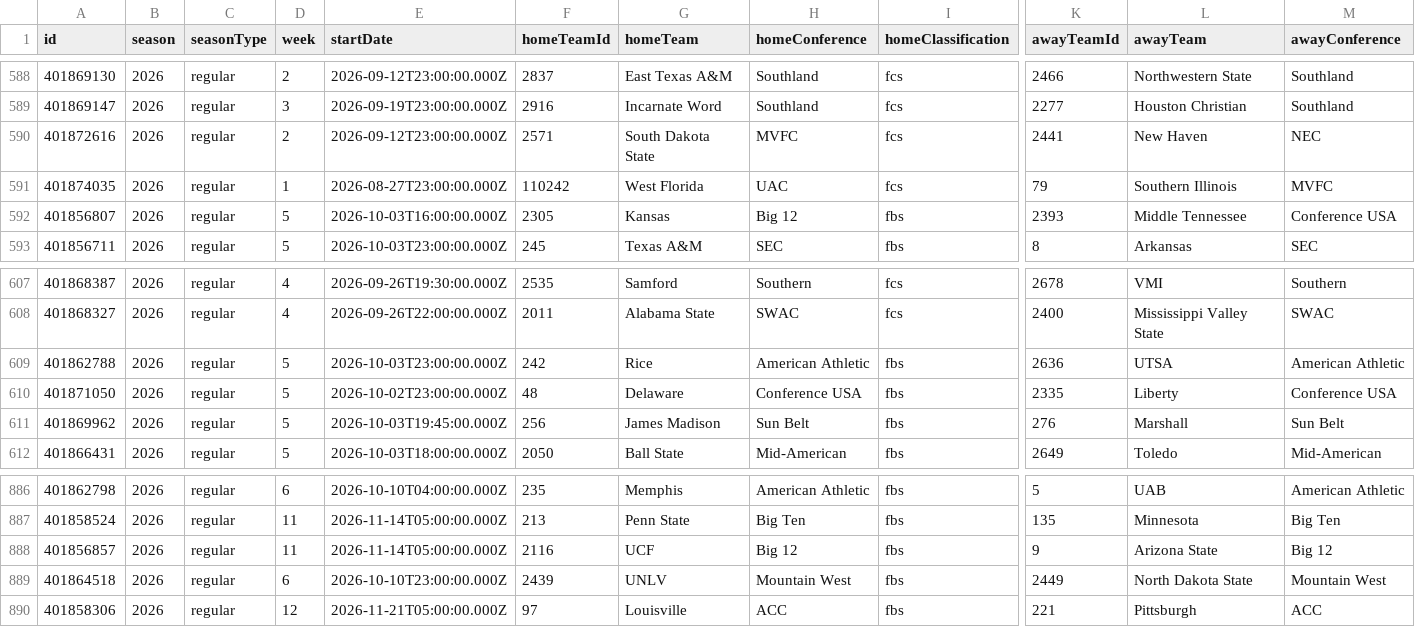
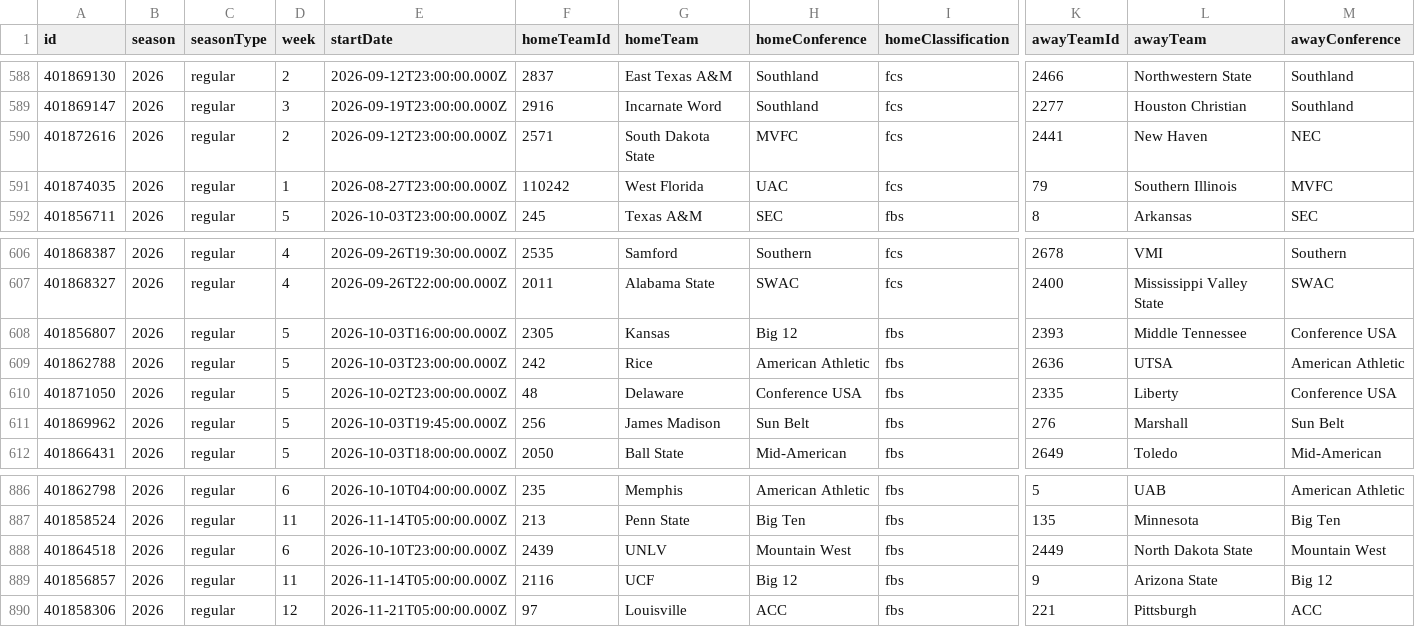
Before and after one commit to fourty2se7en/cfb-card, a CSV file: scripts/data/lines.csv, drawn as a sheet; only a part is shown, gaps mark what is left out; removed rows and columns are numbered as before the commit, all else as after; rows hold the shown columns only; the diff names each change by its address in the sheet, - before the commit and + after, or states it on an @@ line.

```diff
--- a/scripts/data/lines.csv
+++ b/scripts/data/lines.csv
-row 592: 401856807 | 2026 | regular | 5 | 2026-10-03T16:00:00.000Z | 2305 | Kansas | Big 12 | fbs | 2393 | Middle Tennessee | Conference USA
+row 608: 401856807 | 2026 | regular | 5 | 2026-10-03T16:00:00.000Z | 2305 | Kansas | Big 12 | fbs | 2393 | Middle Tennessee | Conference USA
@@ row 889 moved to row 888: 401864518 @@
```
Also changed, not shown: scripts/data/games.csv, scripts/data/weather.csv, 3 other files.
